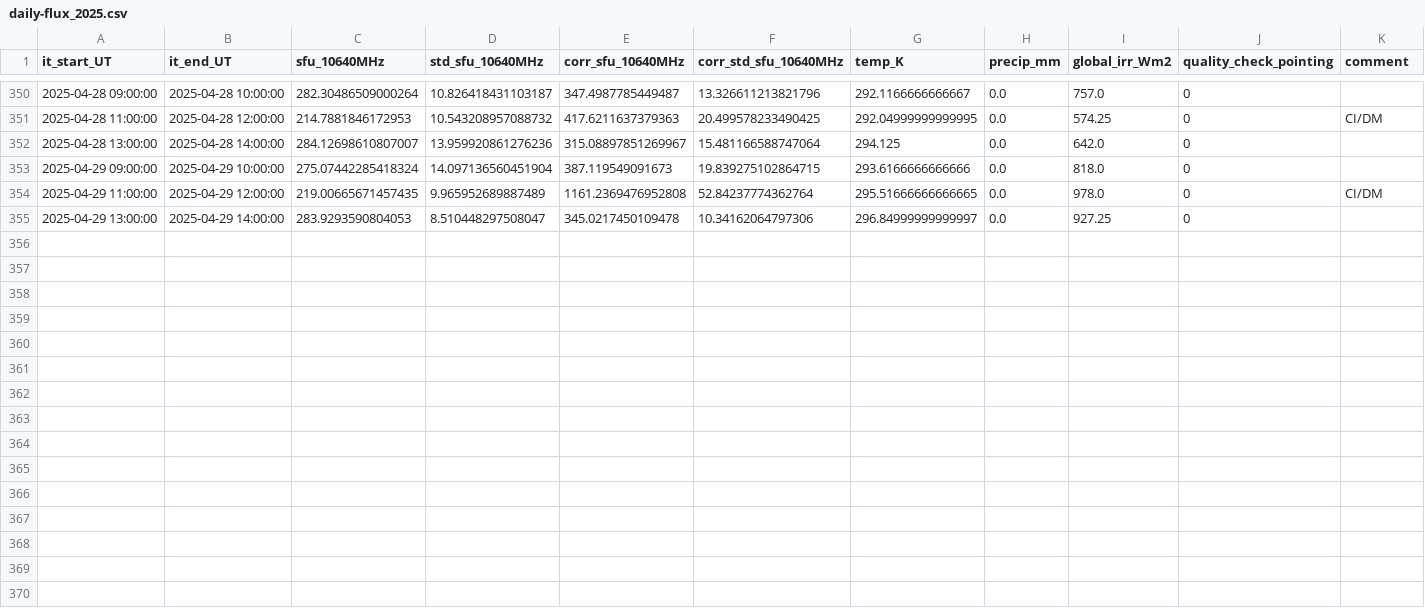
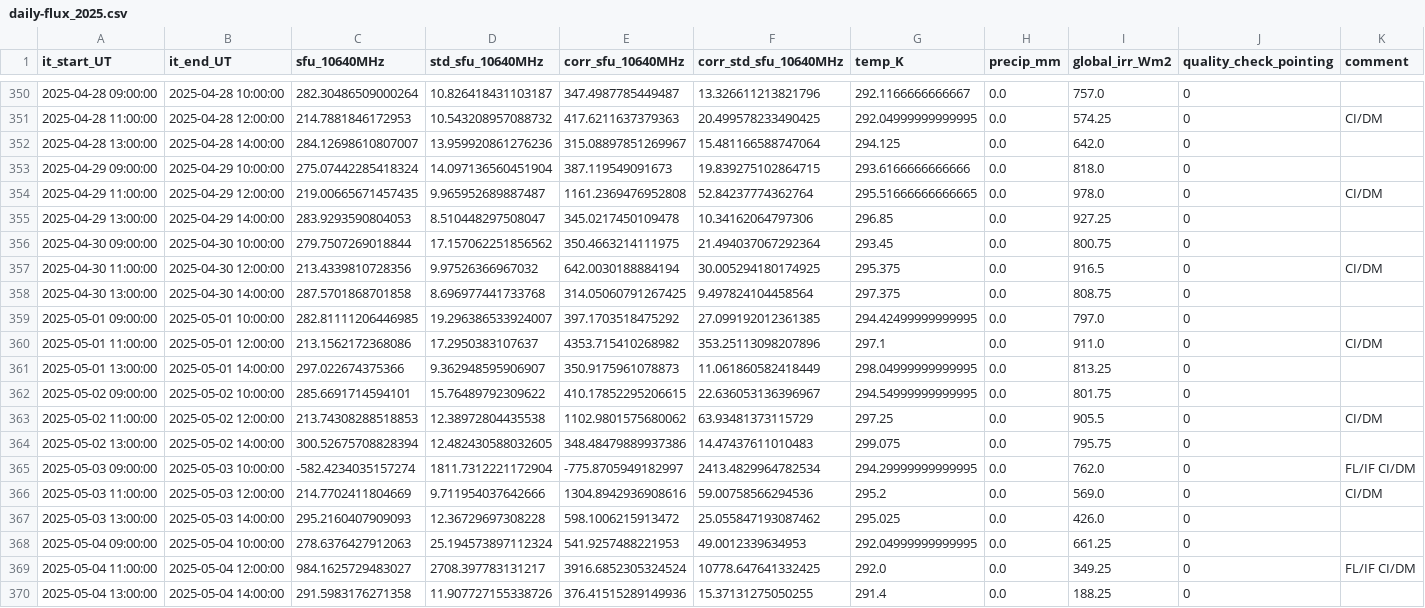
Before and after one commit to wolfidan/callisto, a CSV file: docs/csv/daily-flux_2025.csv, drawn as a sheet; only a part is shown, gaps mark what is left out.

```diff
--- a/docs/csv/daily-flux_2025.csv
+++ b/docs/csv/daily-flux_2025.csv
@@ -353,3 +353,18 @@ it_start_UT,it_end_UT,sfu_10640MHz,std_sfu_10640MHz,corr_sfu_10640MHz,corr_std_s
 2025-04-29 09:00:00,2025-04-29 10:00:00,275.07442285418324,14.097136560451904,387.119549091673,19.839275102864715,293.6166666666666,0.0,818.0,0,
-2025-04-29 11:00:00,2025-04-29 12:00:00,219.00665671457435,9.965952689887489,1161.2369476952808,52.84237774362764,295.51666666666665,0.0,978.0,0,CI/DM
-2025-04-29 13:00:00,2025-04-29 14:00:00,283.9293590804053,8.510448297508047,345.0217450109478,10.34162064797306,296.84999999999997,0.0,927.25,0,
+2025-04-29 11:00:00,2025-04-29 12:00:00,219.00665671457435,9.965952689887487,1161.2369476952808,52.84237774362764,295.51666666666665,0.0,978.0,0,CI/DM
+2025-04-29 13:00:00,2025-04-29 14:00:00,283.9293590804053,8.510448297508047,345.0217450109478,10.34162064797306,296.85,0.0,927.25,0,
+2025-04-30 09:00:00,2025-04-30 10:00:00,279.7507269018844,17.157062251856562,350.4663214111975,21.494037067292364,293.45,0.0,800.75,0,
+2025-04-30 11:00:00,2025-04-30 12:00:00,213.4339810728356,9.97526366967032,642.0030188884194,30.005294180174925,295.375,0.0,916.5,0,CI/DM
+2025-04-30 13:00:00,2025-04-30 14:00:00,287.5701868701858,8.696977441733768,314.05060791267425,9.497824104458564,297.375,0.0,808.75,0,
+2025-05-01 09:00:00,2025-05-01 10:00:00,282.81111206446985,19.296386533924007,397.1703518475292,27.099192012361385,294.42499999999995,0.0,797.0,0,
+2025-05-01 11:00:00,2025-05-01 12:00:00,213.1562172368086,17.2950383107637,4353.715410268982,353.25113098207896,297.1,0.0,911.0,0,CI/DM
+2025-05-01 13:00:00,2025-05-01 14:00:00,297.022674375366,9.362948595906907,350.9175961078873,11.061860582418449,298.04999999999995,0.0,813.25,0,
+2025-05-02 09:00:00,2025-05-02 10:00:00,285.6691714594101,15.76489792309622,410.17852295206615,22.636053136396967,294.54999999999995,0.0,801.75,0,
+2025-05-02 11:00:00,2025-05-02 12:00:00,213.74308288518853,12.38972804435538,1102.9801575680062,63.93481373115729,297.25,0.0,905.5,0,CI/DM
+2025-05-02 13:00:00,2025-05-02 14:00:00,300.52675708828394,12.482430588032605,348.48479889937386,14.47437611010483,299.075,0.0,795.75,0,
+2025-05-03 09:00:00,2025-05-03 10:00:00,-582.4234035157274,1811.7312221172904,-775.8705949182997,2413.4829964782534,294.29999999999995,0.0,762.0,0,FL/IF CI/DM
+2025-05-03 11:00:00,2025-05-03 12:00:00,214.7702411804669,9.711954037642666,1304.8942936908616,59.00758566294536,295.2,0.0,569.0,0,CI/DM
+2025-05-03 13:00:00,2025-05-03 14:00:00,295.2160407909093,12.36729697308228,598.1006215913472,25.055847193087462,295.025,0.0,426.0,0,
+2025-05-04 09:00:00,2025-05-04 10:00:00,278.6376427912063,25.194573897112324,541.9257488221953,49.0012339634953,292.04999999999995,0.0,661.25,0,
+2025-05-04 11:00:00,2025-05-04 12:00:00,984.1625729483027,2708.397783131217,3916.6852305324524,10778.647641332425,292.0,0.0,349.25,0,FL/IF CI/DM
+2025-05-04 13:00:00,2025-05-04 14:00:00,291.5983176271358,11.907727155338726,376.41515289149936,15.37131275050255,291.4,0.0,188.25,0,
```
Also changed, not shown: 6 other files.
